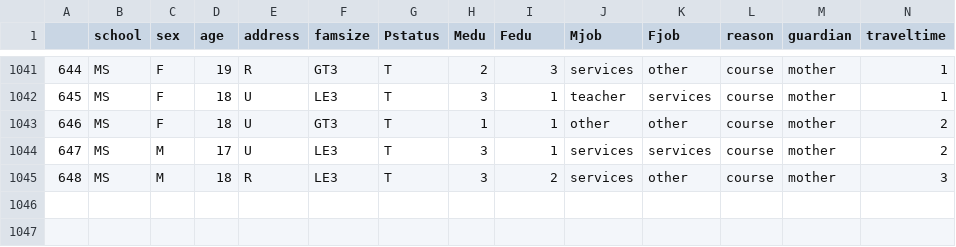
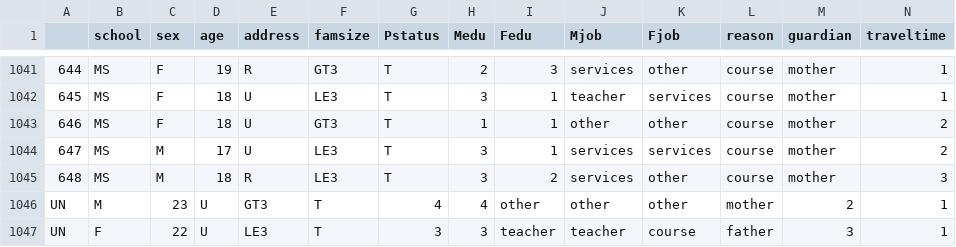
Before and after one commit to Cyrlyo/Alcohol_Students, a CSV file: Data/student_all.csv, drawn as a sheet; only a part is shown, gaps mark what is left out; rows hold the shown columns only; the diff names each change by its address in the sheet, - before the commit and + after, or states it on an @@ line.

```diff
--- a/Data/student_all.csv
+++ b/Data/student_all.csv
+row 1046: UN | M | 23 | U | GT3 | T | 4 | 4 | other | other | other | mother | 2 | 1
+row 1047: UN | F | 22 | U | LE3 | T | 3 | 3 | teacher | teacher | course | father | 3 | 1
```
Also changed, not shown: 1 other file.
